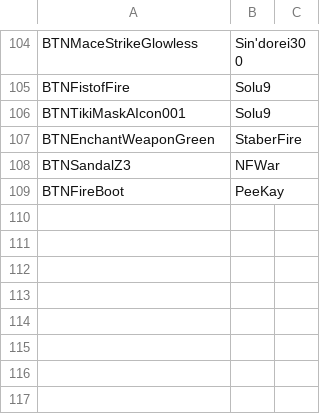
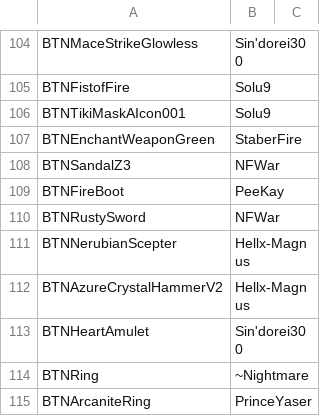
Before and after one commit to Jampi0n/Treasure-Wars, a CSV file: Credits2.csv, drawn as a sheet; only a part is shown, gaps mark what is left out; the diff names each change by its address in the sheet, - before the commit and + after, or states it on an @@ line.

Commit message:
Update Credits2.csv

```diff
--- a/Credits2.csv
+++ b/Credits2.csv
+row 110: BTNRustySword | NFWar
+row 111: BTNNerubianScepter | Hellx-Magnus
+row 112: BTNAzureCrystalHammerV2 | Hellx-Magnus
+row 113: BTNHeartAmulet | Sin'dorei300
+row 114: BTNRing | ~Nightmare
+row 115: BTNArcaniteRing | PrinceYaser
```
